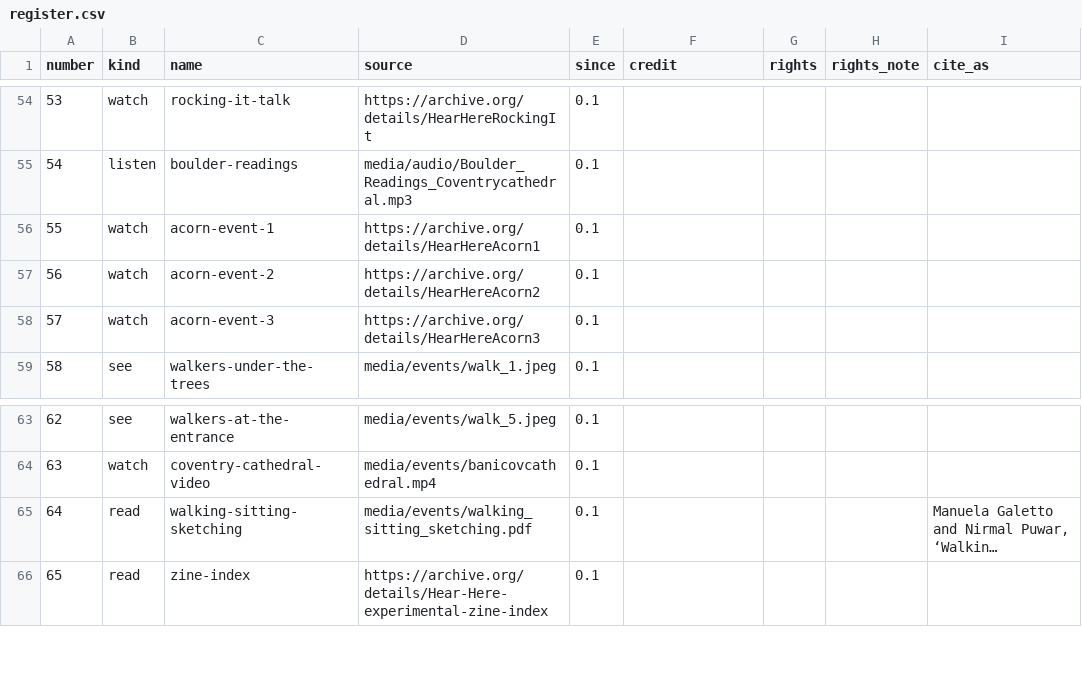
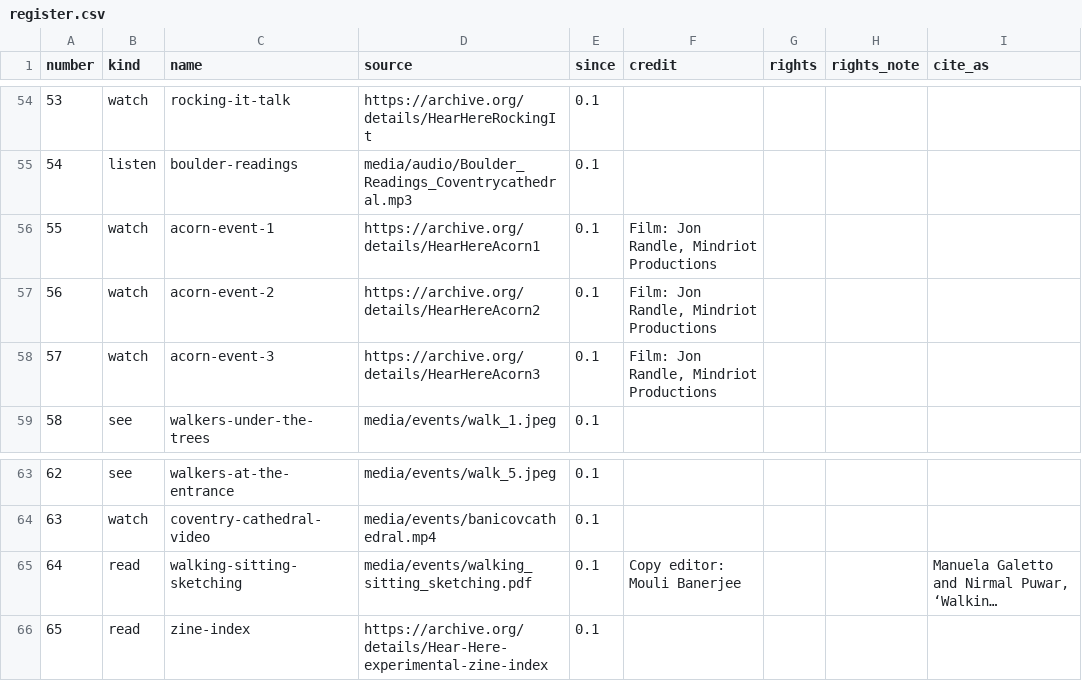
Before and after one commit to mattering-press/Hear-Here-Spatial-Practices, a CSV file: media/register.csv, drawn as a sheet; only a part is shown, gaps mark what is left out; long unchanged cells end in …; the diff names each change by its address in the sheet, - before the commit and + after, or states it on an @@ line.

```diff
--- a/media/register.csv
+++ b/media/register.csv
-F56:F58 (credit): (empty)
+F56:F58 (credit): Film: Jon Randle, Mindriot Productions
-F65 (credit): (empty)
+F65 (credit): Copy editor: Mouli Banerjee
```
Also changed, not shown: 16 other files.
